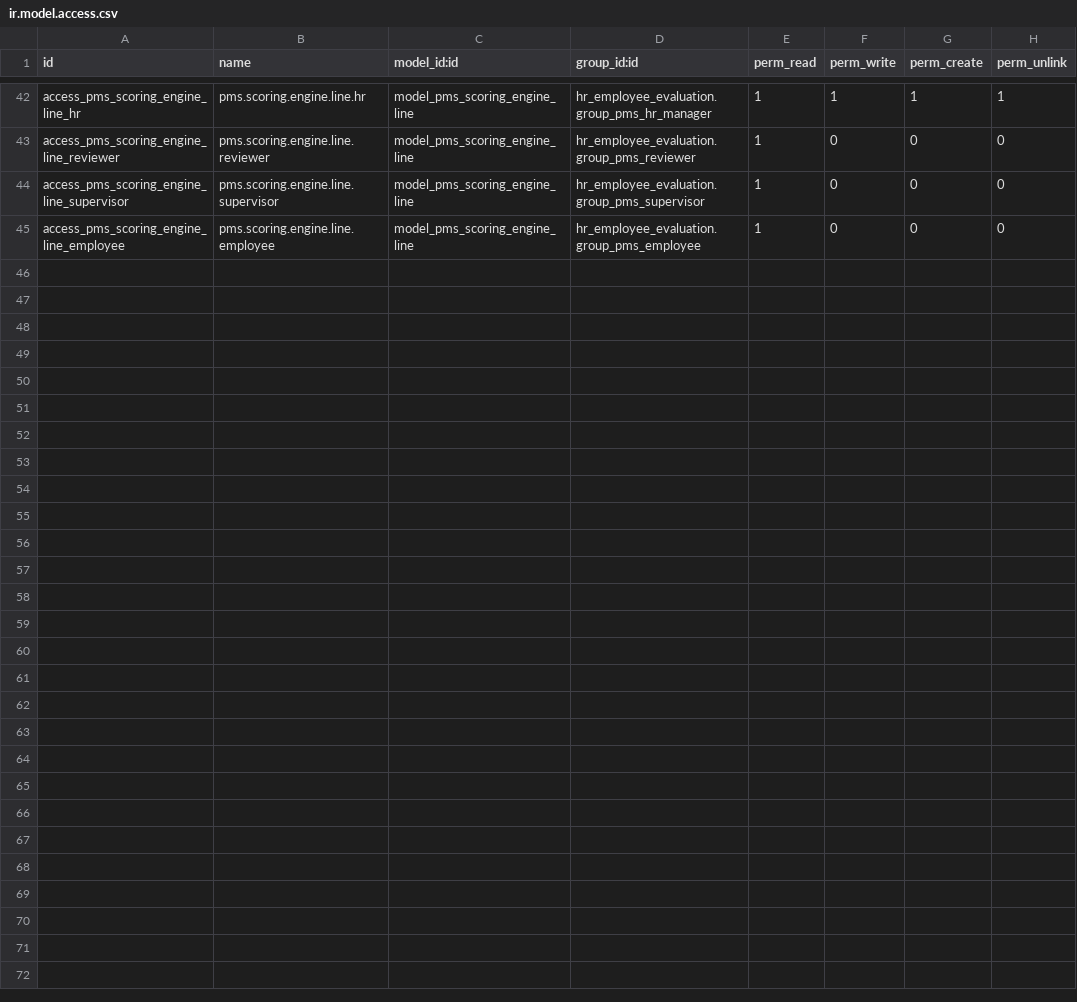
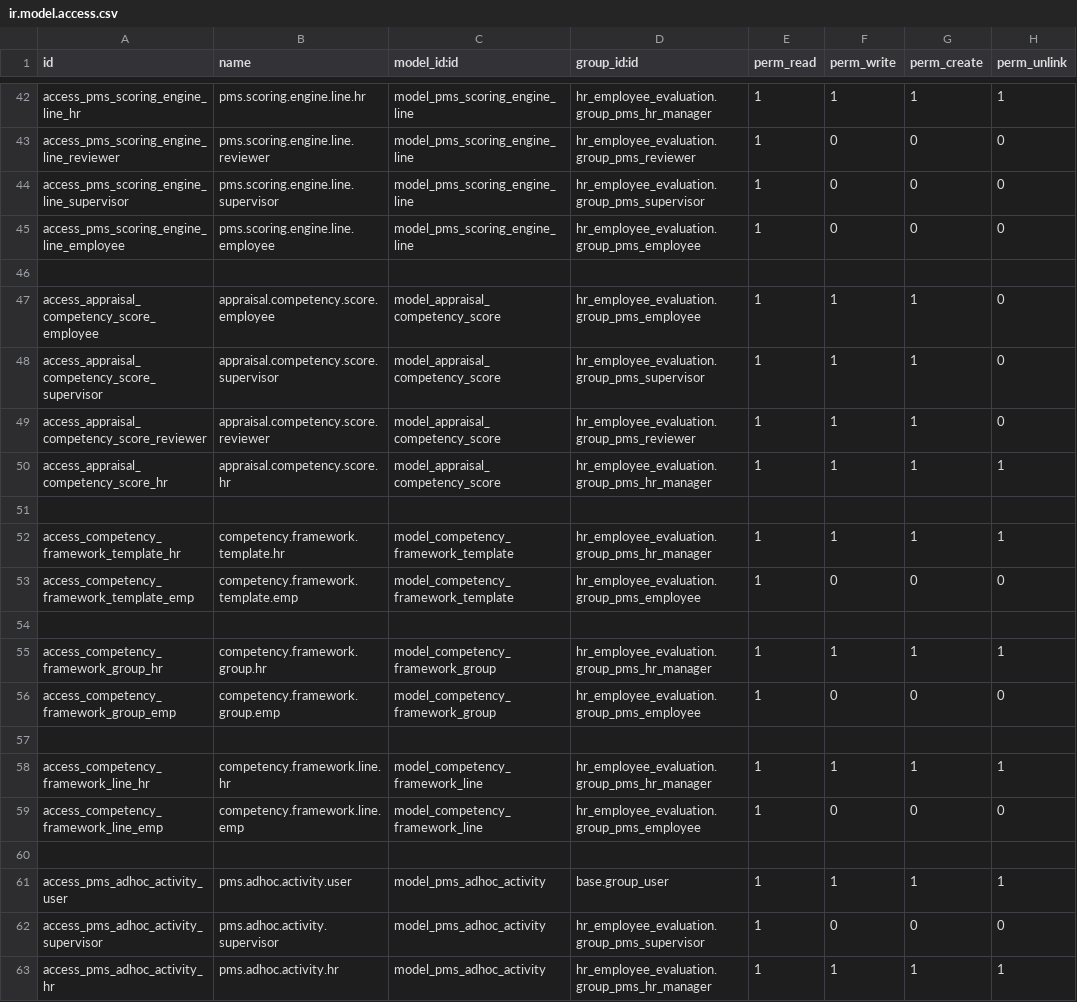
Before and after one commit to Chedazangmo/odoo-custome-addons, a CSV file: security/ir.model.access.csv, drawn as a sheet; only a part is shown, gaps mark what is left out.

```diff
--- a/security/ir.model.access.csv
+++ b/security/ir.model.access.csv
@@ -45 +45,19 @@ access_pms_scoring_engine_line_supervisor,pms.scoring.engine.line.supervisor,mod
 access_pms_scoring_engine_line_employee,pms.scoring.engine.line.employee,model_pms_scoring_engine_line,hr_employee_evaluation.group_pms_employee,1,0,0,0
+
+access_appraisal_competency_score_employee,appraisal.competency.score.employee,model_appraisal_competency_score,hr_employee_evaluation.group_pms_employee,1,1,1,0
+access_appraisal_competency_score_supervisor,appraisal.competency.score.supervisor,model_appraisal_competency_score,hr_employee_evaluation.group_pms_supervisor,1,1,1,0
+access_appraisal_competency_score_reviewer,appraisal.competency.score.reviewer,model_appraisal_competency_score,hr_employee_evaluation.group_pms_reviewer,1,1,1,0
+access_appraisal_competency_score_hr,appraisal.competency.score.hr,model_appraisal_competency_score,hr_employee_evaluation.group_pms_hr_manager,1,1,1,1
+
+access_competency_framework_template_hr,competency.framework.template.hr,model_competency_framework_template,hr_employee_evaluation.group_pms_hr_manager,1,1,1,1
+access_competency_framework_template_emp,competency.framework.template.emp,model_competency_framework_template,hr_employee_evaluation.group_pms_employee,1,0,0,0
+
+access_competency_framework_group_hr,competency.framework.group.hr,model_competency_framework_group,hr_employee_evaluation.group_pms_hr_manager,1,1,1,1
+access_competency_framework_group_emp,competency.framework.group.emp,model_competency_framework_group,hr_employee_evaluation.group_pms_employee,1,0,0,0
+
+access_competency_framework_line_hr,competency.framework.line.hr,model_competency_framework_line,hr_employee_evaluation.group_pms_hr_manager,1,1,1,1
+access_competency_framework_line_emp,competency.framework.line.emp,model_competency_framework_line,hr_employee_evaluation.group_pms_employee,1,0,0,0
+
+access_pms_adhoc_activity_user,pms.adhoc.activity.user,model_pms_adhoc_activity,base.group_user,1,1,1,1
+access_pms_adhoc_activity_supervisor,pms.adhoc.activity.supervisor,model_pms_adhoc_activity,hr_employee_evaluation.group_pms_supervisor,1,0,0,0
+access_pms_adhoc_activity_hr,pms.adhoc.activity.hr,model_pms_adhoc_activity,hr_employee_evaluation.group_pms_hr_manager,1,1,1,1
```
Also changed, not shown: 32 other files.
